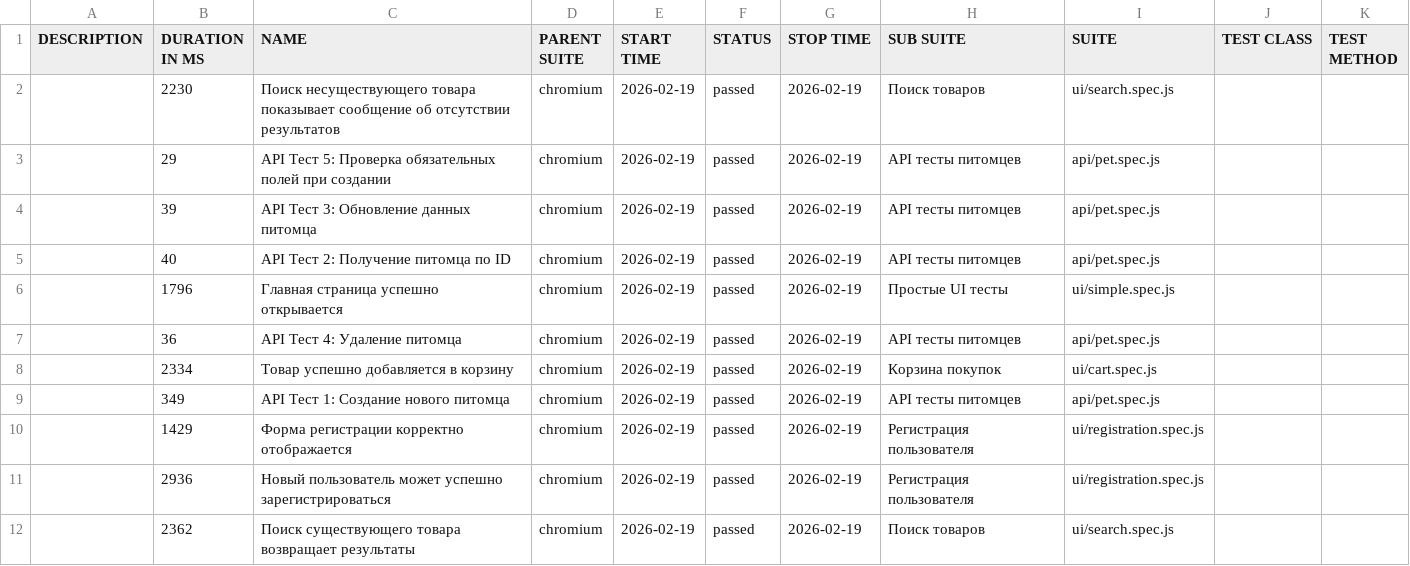
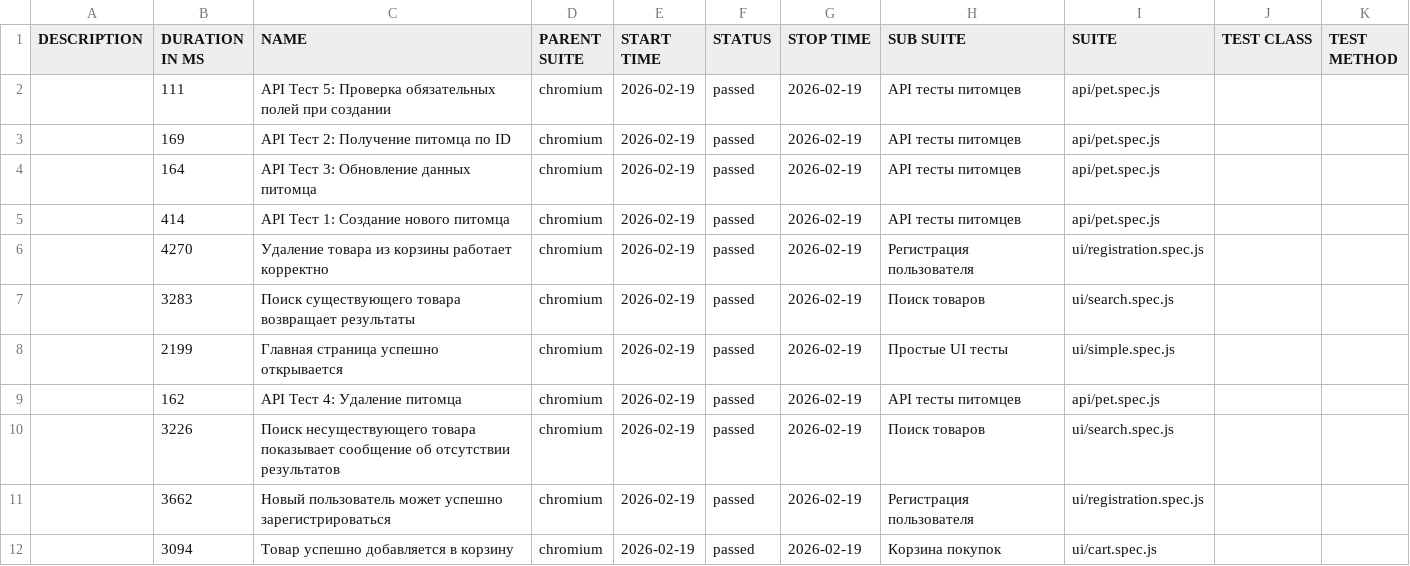
Before and after one commit to asvaa/QAdiploma, a CSV file: data/suites.csv, drawn as a sheet.

```diff
--- a/data/suites.csv
+++ b/data/suites.csv
@@ -1,12 +1,12 @@
 "DESCRIPTION","DURATION IN MS","NAME","PARENT SUITE","START TIME","STATUS","STOP TIME","SUB SUITE","SUITE","TEST CLASS","TEST METHOD"
-"","2230","Поиск несуществующего товара показывает сообщение об отсутствии результатов","chromium","2026-02-19","passed","2026-02-19","Поиск товаров","ui/search.spec.js","",""
-"","29","API Тест 5: Проверка обязательных полей при создании","chromium","2026-02-19","passed","2026-02-19","API тесты питомцев","api/pet.spec.js","",""
-"","39","API Тест 3: Обновление данных питомца","chromium","2026-02-19","passed","2026-02-19","API тесты питомцев","api/pet.spec.js","",""
-"","40","API Тест 2: Получение питомца по ID","chromium","2026-02-19","passed","2026-02-19","API тесты питомцев","api/pet.spec.js","",""
-"","1796","Главная страница успешно открывается","chromium","2026-02-19","passed","2026-02-19","Простые UI тесты","ui/simple.spec.js","",""
-"","36","API Тест 4: Удаление питомца","chromium","2026-02-19","passed","2026-02-19","API тесты питомцев","api/pet.spec.js","",""
-"","2334","Товар успешно добавляется в корзину","chromium","2026-02-19","passed","2026-02-19","Корзина покупок","ui/cart.spec.js","",""
-"","349","API Тест 1: Создание нового питомца","chromium","2026-02-19","passed","2026-02-19","API тесты питомцев","api/pet.spec.js","",""
-"","1429","Форма регистрации корректно отображается","chromium","2026-02-19","passed","2026-02-19","Регистрация пользователя","ui/registration.spec.js","",""
-"","2936","Новый пользователь может успешно зарегистрироваться","chromium","2026-02-19","passed","2026-02-19","Регистрация пользователя","ui/registration.spec.js","",""
-"","2362","Поиск существующего товара возвращает результаты","chromium","2026-02-19","passed","2026-02-19","Поиск товаров","ui/search.spec.js","",""
+"","111","API Тест 5: Проверка обязательных полей при создании","chromium","2026-02-19","passed","2026-02-19","API тесты питомцев","api/pet.spec.js","",""
+"","169","API Тест 2: Получение питомца по ID","chromium","2026-02-19","passed","2026-02-19","API тесты питомцев","api/pet.spec.js","",""
+"","164","API Тест 3: Обновление данных питомца","chromium","2026-02-19","passed","2026-02-19","API тесты питомцев","api/pet.spec.js","",""
+"","414","API Тест 1: Создание нового питомца","chromium","2026-02-19","passed","2026-02-19","API тесты питомцев","api/pet.spec.js","",""
+"","4270","Удаление товара из корзины работает корректно","chromium","2026-02-19","passed","2026-02-19","Регистрация пользователя","ui/registration.spec.js","",""
+"","3283","Поиск существующего товара возвращает результаты","chromium","2026-02-19","passed","2026-02-19","Поиск товаров","ui/search.spec.js","",""
+"","2199","Главная страница успешно открывается","chromium","2026-02-19","passed","2026-02-19","Простые UI тесты","ui/simple.spec.js","",""
+"","162","API Тест 4: Удаление питомца","chromium","2026-02-19","passed","2026-02-19","API тесты питомцев","api/pet.spec.js","",""
+"","3226","Поиск несуществующего товара показывает сообщение об отсутствии результатов","chromium","2026-02-19","passed","2026-02-19","Поиск товаров","ui/search.spec.js","",""
+"","3662","Новый пользователь может успешно зарегистрироваться","chromium","2026-02-19","passed","2026-02-19","Регистрация пользователя","ui/registration.spec.js","",""
+"","3094","Товар успешно добавляется в корзину","chromium","2026-02-19","passed","2026-02-19","Корзина покупок","ui/cart.spec.js","",""
```
Also changed, not shown: 36 other files.
